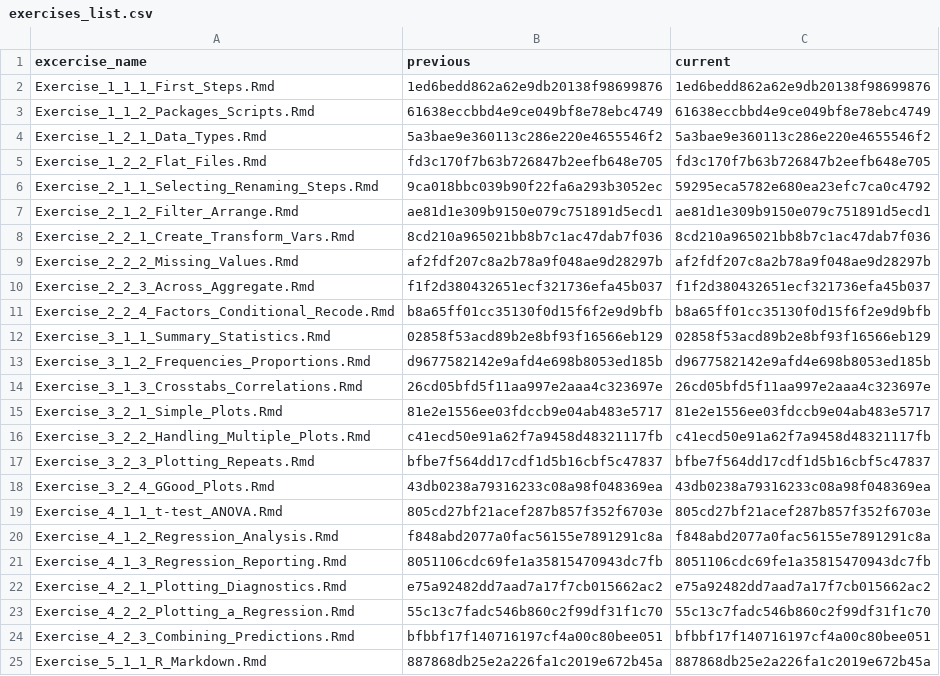
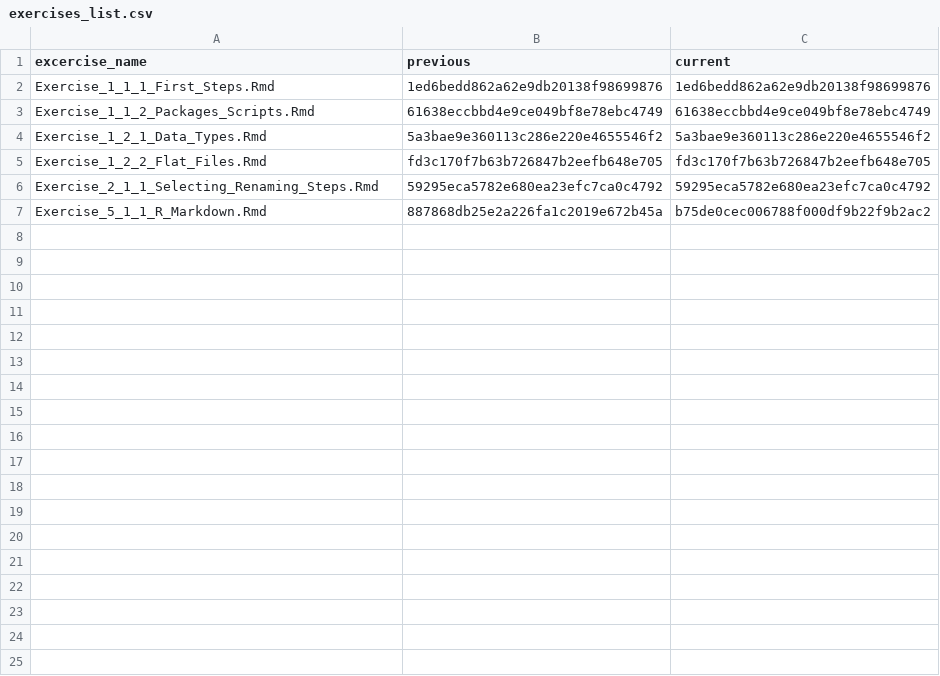
Before and after one commit to nika-akin/r-intro, a CSV file: content/exercises/exercises_list.csv, drawn as a sheet.

Commit message:
exercise rmarkdown

```diff
--- a/content/exercises/exercises_list.csv
+++ b/content/exercises/exercises_list.csv
@@ -5,21 +5,3 @@ Exercise_1_2_1_Data_Types.Rmd,5a3bae9e360113c286e220e4655546f2,5a3bae9e360113c28
 Exercise_1_2_2_Flat_Files.Rmd,fd3c170f7b63b726847b2eefb648e705,fd3c170f7b63b726847b2eefb648e705
-Exercise_2_1_1_Selecting_Renaming_Steps.Rmd,9ca018bbc039b90f22fa6a293b3052ec,59295eca5782e680ea23efc7ca0c4792
-Exercise_2_1_2_Filter_Arrange.Rmd,ae81d1e309b9150e079c751891d5ecd1,ae81d1e309b9150e079c751891d5ecd1
-Exercise_2_2_1_Create_Transform_Vars.Rmd,8cd210a965021bb8b7c1ac47dab7f036,8cd210a965021bb8b7c1ac47dab7f036
-Exercise_2_2_2_Missing_Values.Rmd,af2fdf207c8a2b78a9f048ae9d28297b,af2fdf207c8a2b78a9f048ae9d28297b
-Exercise_2_2_3_Across_Aggregate.Rmd,f1f2d380432651ecf321736efa45b037,f1f2d380432651ecf321736efa45b037
-Exercise_2_2_4_Factors_Conditional_Recode.Rmd,b8a65ff01cc35130f0d15f6f2e9d9bfb,b8a65ff01cc35130f0d15f6f2e9d9bfb
-Exercise_3_1_1_Summary_Statistics.Rmd,02858f53acd89b2e8bf93f16566eb129,02858f53acd89b2e8bf93f16566eb129
-Exercise_3_1_2_Frequencies_Proportions.Rmd,d9677582142e9afd4e698b8053ed185b,d9677582142e9afd4e698b8053ed185b
-Exercise_3_1_3_Crosstabs_Correlations.Rmd,26cd05bfd5f11aa997e2aaa4c323697e,26cd05bfd5f11aa997e2aaa4c323697e
-Exercise_3_2_1_Simple_Plots.Rmd,81e2e1556ee03fdccb9e04ab483e5717,81e2e1556ee03fdccb9e04ab483e5717
-Exercise_3_2_2_Handling_Multiple_Plots.Rmd,c41ecd50e91a62f7a9458d48321117fb,c41ecd50e91a62f7a9458d48321117fb
-Exercise_3_2_3_Plotting_Repeats.Rmd,bfbe7f564dd17cdf1d5b16cbf5c47837,bfbe7f564dd17cdf1d5b16cbf5c47837
-Exercise_3_2_4_GGood_Plots.Rmd,43db0238a79316233c08a98f048369ea,43db0238a79316233c08a98f048369ea
-Exercise_4_1_1_t-test_ANOVA.Rmd,805cd27bf21acef287b857f352f6703e,805cd27bf21acef287b857f352f6703e
-Exercise_4_1_2_Regression_Analysis.Rmd,f848abd2077a0fac56155e7891291c8a,f848abd2077a0fac56155e7891291c8a
-Exercise_4_1_3_Regression_Reporting.Rmd,8051106cdc69fe1a35815470943dc7fb,8051106cdc69fe1a35815470943dc7fb
-Exercise_4_2_1_Plotting_Diagnostics.Rmd,e75a92482dd7aad7a17f7cb015662ac2,e75a92482dd7aad7a17f7cb015662ac2
-Exercise_4_2_2_Plotting_a_Regression.Rmd,55c13c7fadc546b860c2f99df31f1c70,55c13c7fadc546b860c2f99df31f1c70
-Exercise_4_2_3_Combining_Predictions.Rmd,bfbbf17f140716197cf4a00c80bee051,bfbbf17f140716197cf4a00c80bee051
-Exercise_5_1_1_R_Markdown.Rmd,887868db25e2a226fa1c2019e672b45a,887868db25e2a226fa1c2019e672b45a
+Exercise_2_1_1_Selecting_Renaming_Steps.Rmd,59295eca5782e680ea23efc7ca0c4792,59295eca5782e680ea23efc7ca0c4792
+Exercise_5_1_1_R_Markdown.Rmd,887868db25e2a226fa1c2019e672b45a,b75de0cec006788f000df9b22f9b2ac2
```
Also changed, not shown: 4 other files.
